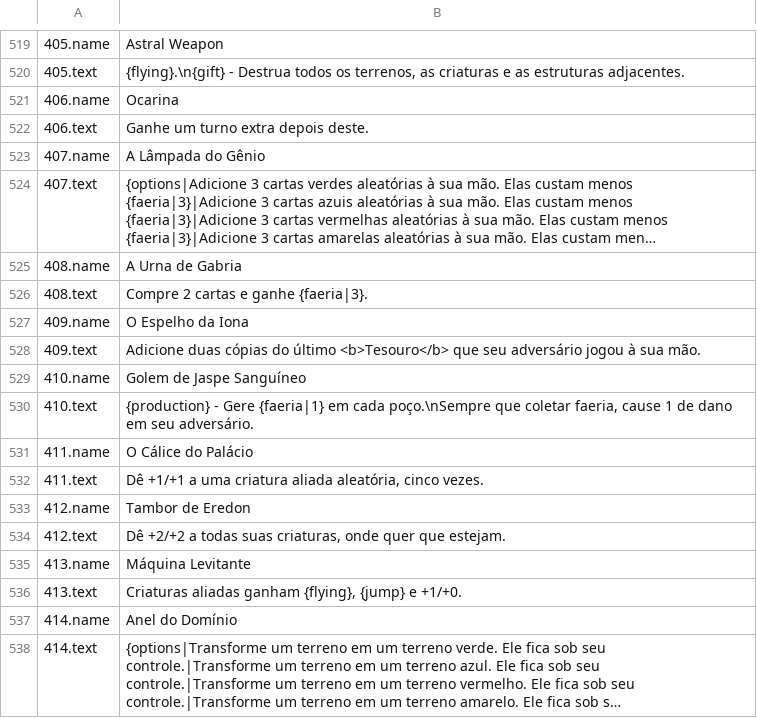
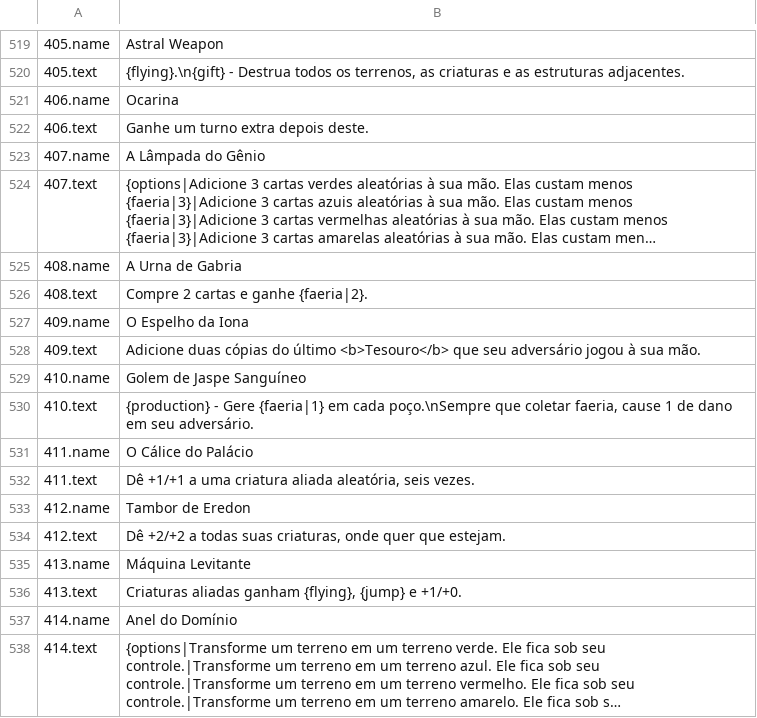
Before and after one commit to eugene-shuvaev/Faeria_Cards, a CSV file: CardExport/Portuguese/cards.csv, drawn as a sheet; only a part is shown, gaps mark what is left out; long unchanged cells end in ….

Commit message:
Fix portuguese texts

```diff
--- a/CardExport/Portuguese/cards.csv
+++ b/CardExport/Portuguese/cards.csv
@@ -525,3 +525,3 @@
 408.name;A Urna de Gabria
-408.text;Compre 2 cartas e ganhe {faeria|3}.
+408.text;Compre 2 cartas e ganhe {faeria|2}.
 409.name;O Espelho da Iona
@@ -531,3 +531,3 @@
 411.name;O Cálice do Palácio
-411.text;Dê +1/+1 a uma criatura aliada aleatória, cinco vezes.
+411.text;Dê +1/+1 a uma criatura aliada aleatória, seis vezes.
 412.name;Tambor de Eredon
```
